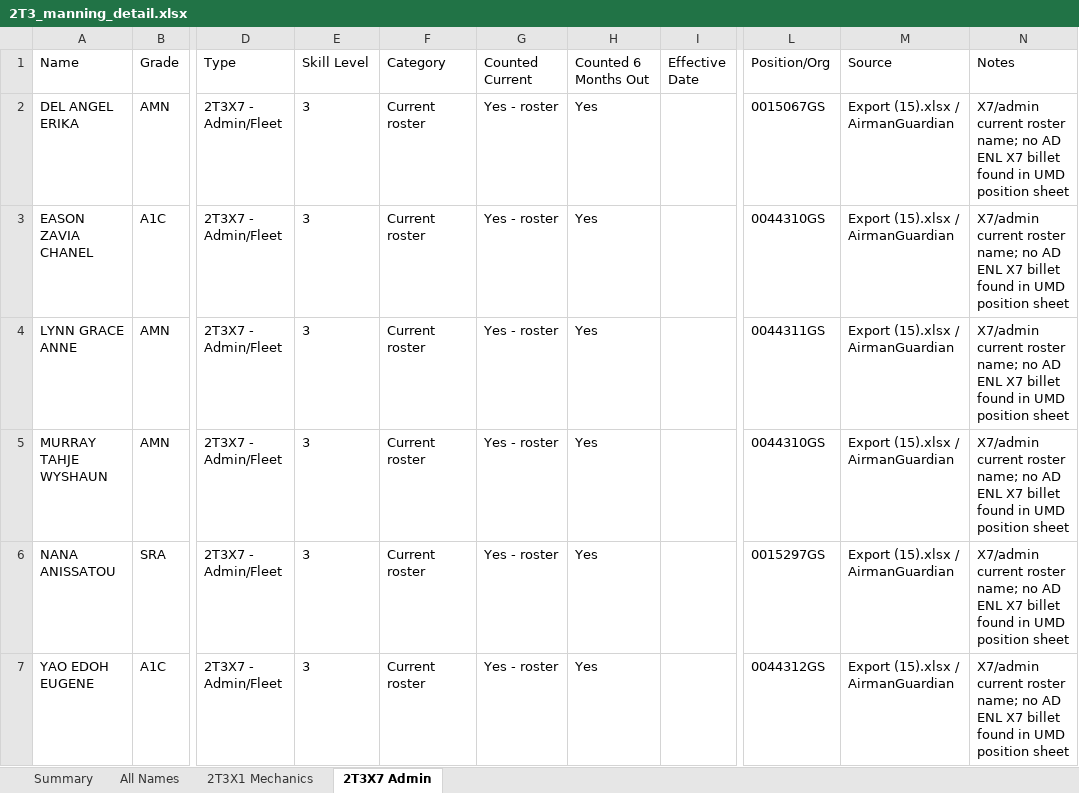
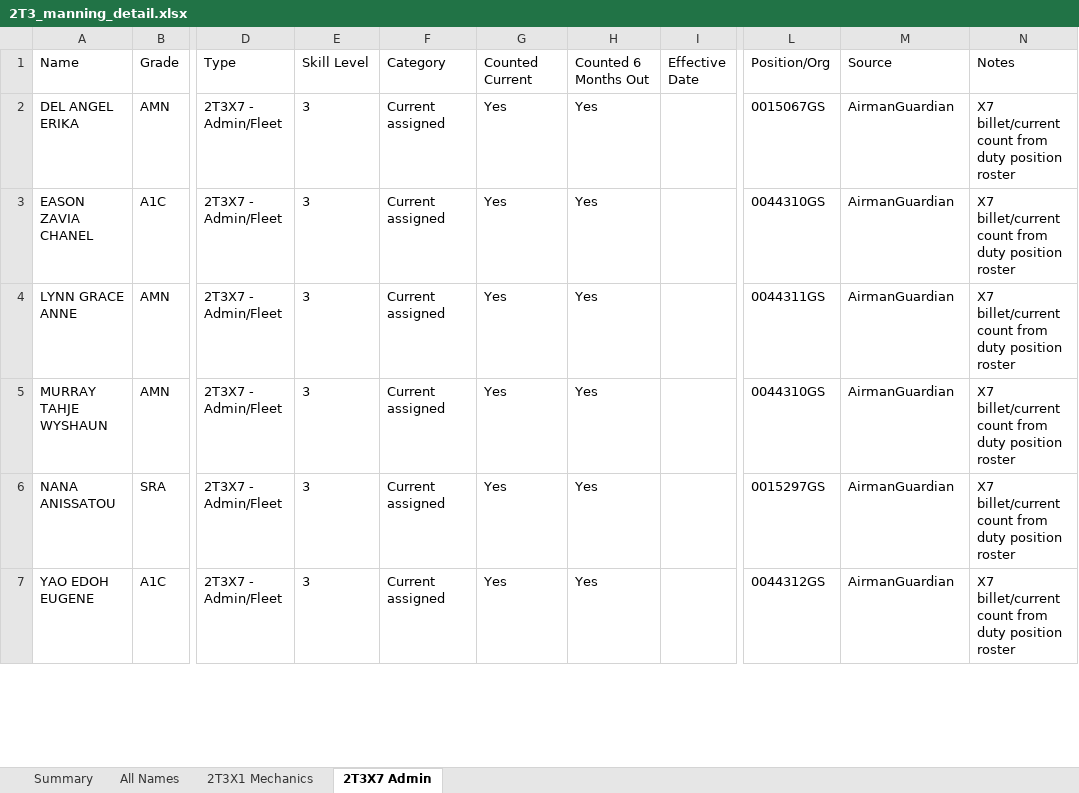
Before and after one commit to ScheelJW/manning, an Excel workbook: 2T3_manning_detail.xlsx, sheet 2T3X7 Admin, drawn as a sheet; only a part is shown, gaps mark what is left out; values as stored, in another font and other column widths than the file's, no borders; the diff covers the shown part only; the diff names each change by its address in the sheet, - before the commit and + after, or states it on an @@ line.

```diff
--- a/2T3_manning_detail.xlsx (sheet 2T3X7 Admin)
+++ b/2T3_manning_detail.xlsx (sheet 2T3X7 Admin)
-F2:F7 (Category): Current roster
+F2:F7 (Category): Current assigned
-G2:G7 (Counted Current): Yes - roster
+G2:G7 (Counted Current): Yes
-M2:M7 (Source): Export (15).xlsx / AirmanGuardian
+M2:M7 (Source): AirmanGuardian
-N2:N7 (Notes): X7/admin current roster name; no AD ENL X7 billet found in UMD position sheet
+N2:N7 (Notes): X7 billet/current count from duty position roster
```
Also changed, not shown: 20 edited cells elsewhere in this sheet, sheet All Names, sheet Summary, sheet 2T3X1 Mechanics.
